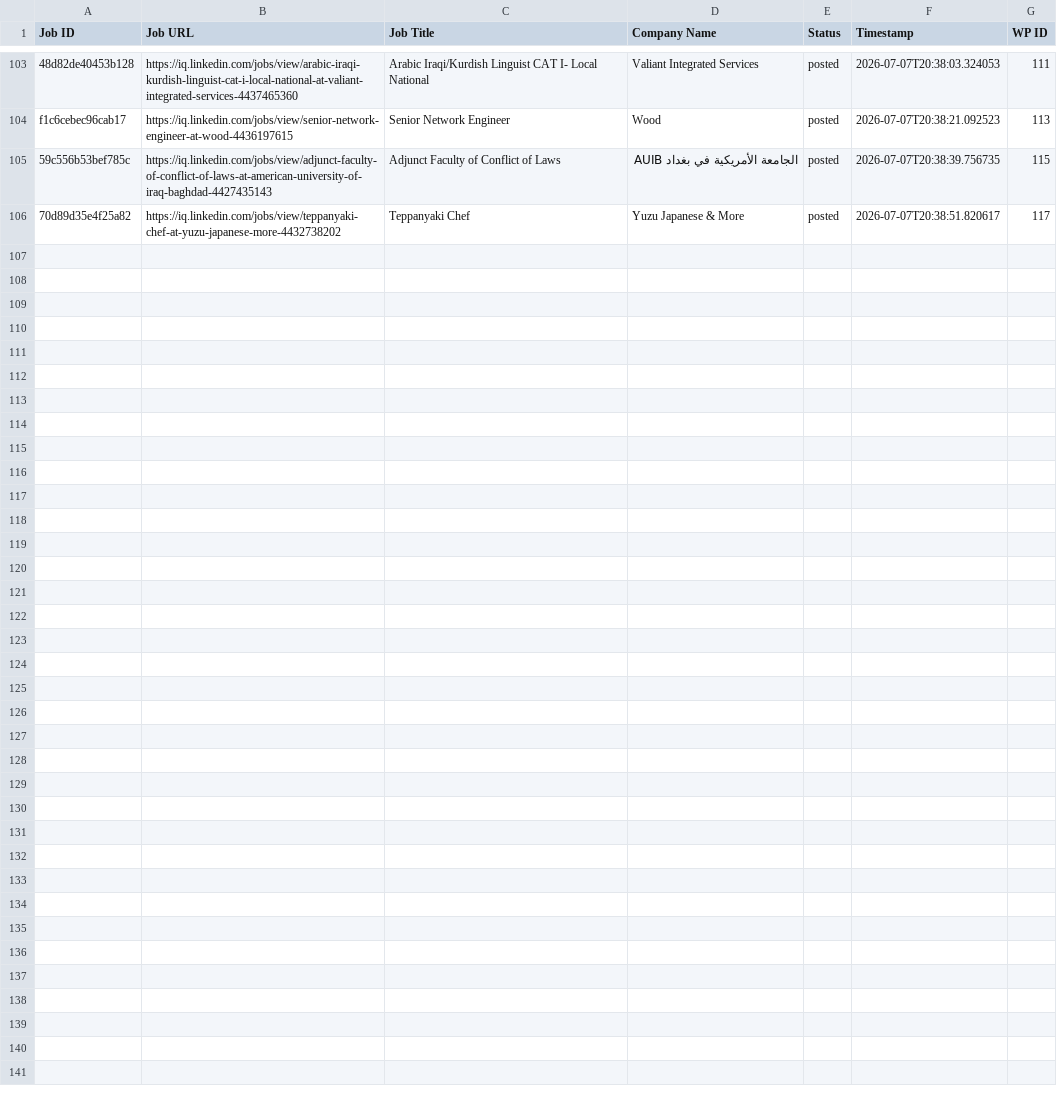
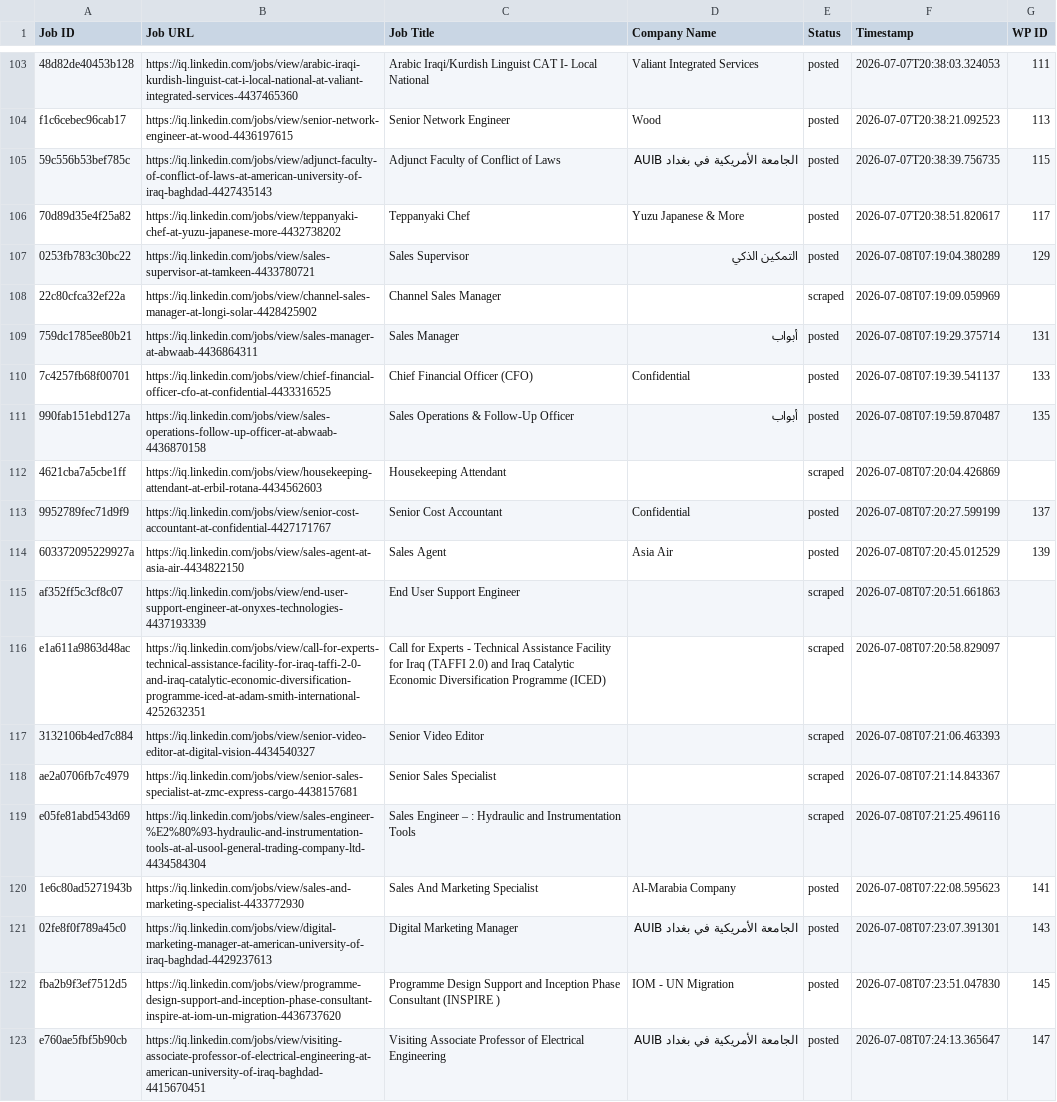
Before and after one commit to mimusdesign/iq, a CSV file: processed_jobs.csv, drawn as a sheet; only a part is shown, gaps mark what is left out.

```diff
--- a/processed_jobs.csv
+++ b/processed_jobs.csv
@@ -106 +106,18 @@ f1c6cebec96cab17,https://iq.linkedin.com/jobs/view/senior-network-engineer-at-wo
 70d89d35e4f25a82,https://iq.linkedin.com/jobs/view/teppanyaki-chef-at-yuzu-japanese-more-4432738202,Teppanyaki Chef,Yuzu Japanese & More,posted,2026-07-07T20:38:51.820617,117
+0253fb783c30bc22,https://iq.linkedin.com/jobs/view/sales-supervisor-at-tamkeen-4433780721,Sales Supervisor,التمكين الذكي,posted,2026-07-08T07:19:04.380289,129
+22c80cfca32ef22a,https://iq.linkedin.com/jobs/view/channel-sales-manager-at-longi-solar-4428425902,Channel Sales Manager,,scraped,2026-07-08T07:19:09.059969,
+759dc1785ee80b21,https://iq.linkedin.com/jobs/view/sales-manager-at-abwaab-4436864311,Sales Manager,أبواب,posted,2026-07-08T07:19:29.375714,131
+7c4257fb68f00701,https://iq.linkedin.com/jobs/view/chief-financial-officer-cfo-at-confidential-4433316525,Chief Financial Officer (CFO),Confidential,posted,2026-07-08T07:19:39.541137,133
+990fab151ebd127a,https://iq.linkedin.com/jobs/view/sales-operations-follow-up-officer-at-abwaab-4436870158,Sales Operations & Follow-Up Officer,أبواب,posted,2026-07-08T07:19:59.870487,135
+4621cba7a5cbe1ff,https://iq.linkedin.com/jobs/view/housekeeping-attendant-at-erbil-rotana-4434562603,Housekeeping Attendant,,scraped,2026-07-08T07:20:04.426869,
+9952789fec71d9f9,https://iq.linkedin.com/jobs/view/senior-cost-accountant-at-confidential-4427171767,Senior Cost Accountant,Confidential,posted,2026-07-08T07:20:27.599199,137
+603372095229927a,https://iq.linkedin.com/jobs/view/sales-agent-at-asia-air-4434822150,Sales Agent,Asia Air,posted,2026-07-08T07:20:45.012529,139
+af352ff5c3cf8c07,https://iq.linkedin.com/jobs/view/end-user-support-engineer-at-onyxes-technologies-4437193339,End User Support Engineer,,scraped,2026-07-08T07:20:51.661863,
+e1a611a9863d48ac,https://iq.linkedin.com/jobs/view/call-for-experts-technical-assistance-facility-for-iraq-taffi-2-0-and-iraq-catalytic-economic-diversification-programme-iced-at-adam-smith-international-4252632351,Call for Experts - Technical Assistance Facility for Iraq (TAFFI 2.0) and Iraq Catalytic Economic Diversification Programme (ICED),,scraped,2026-07-08T07:20:58.829097,
+3132106b4ed7c884,https://iq.linkedin.com/jobs/view/senior-video-editor-at-digital-vision-4434540327,Senior Video Editor,,scraped,2026-07-08T07:21:06.463393,
+ae2a0706fb7c4979,https://iq.linkedin.com/jobs/view/senior-sales-specialist-at-zmc-express-cargo-4438157681,Senior Sales Specialist,,scraped,2026-07-08T07:21:14.843367,
+e05fe81abd543d69,https://iq.linkedin.com/jobs/view/sales-engineer-%E2%80%93-hydraulic-and-instrumentation-tools-at-al-usool-general-trading-company-ltd-4434584304,Sales Engineer – : Hydraulic and Instrumentation Tools,,scraped,2026-07-08T07:21:25.496116,
+1e6c80ad5271943b,https://iq.linkedin.com/jobs/view/sales-and-marketing-specialist-4433772930,Sales And Marketing Specialist,Al-Marabia Company,posted,2026-07-08T07:22:08.595623,141
+02fe8f0f789a45c0,https://iq.linkedin.com/jobs/view/digital-marketing-manager-at-american-university-of-iraq-baghdad-4429237613,Digital Marketing Manager,الجامعة الأمريكية في بغداد AUIB,posted,2026-07-08T07:23:07.391301,143
+fba2b9f3ef7512d5,https://iq.linkedin.com/jobs/view/programme-design-support-and-inception-phase-consultant-inspire-at-iom-un-migration-4436737620,Programme Design Support and Inception Phase Consultant (INSPIRE ),IOM - UN Migration,posted,2026-07-08T07:23:51.047830,145
+e760ae5fbf5b90cb,https://iq.linkedin.com/jobs/view/visiting-associate-professor-of-electrical-engineering-at-american-university-of-iraq-baghdad-4415670451,Visiting Associate Professor of Electrical Engineering,الجامعة الأمريكية في بغداد AUIB,posted,2026-07-08T07:24:13.365647,147
```
